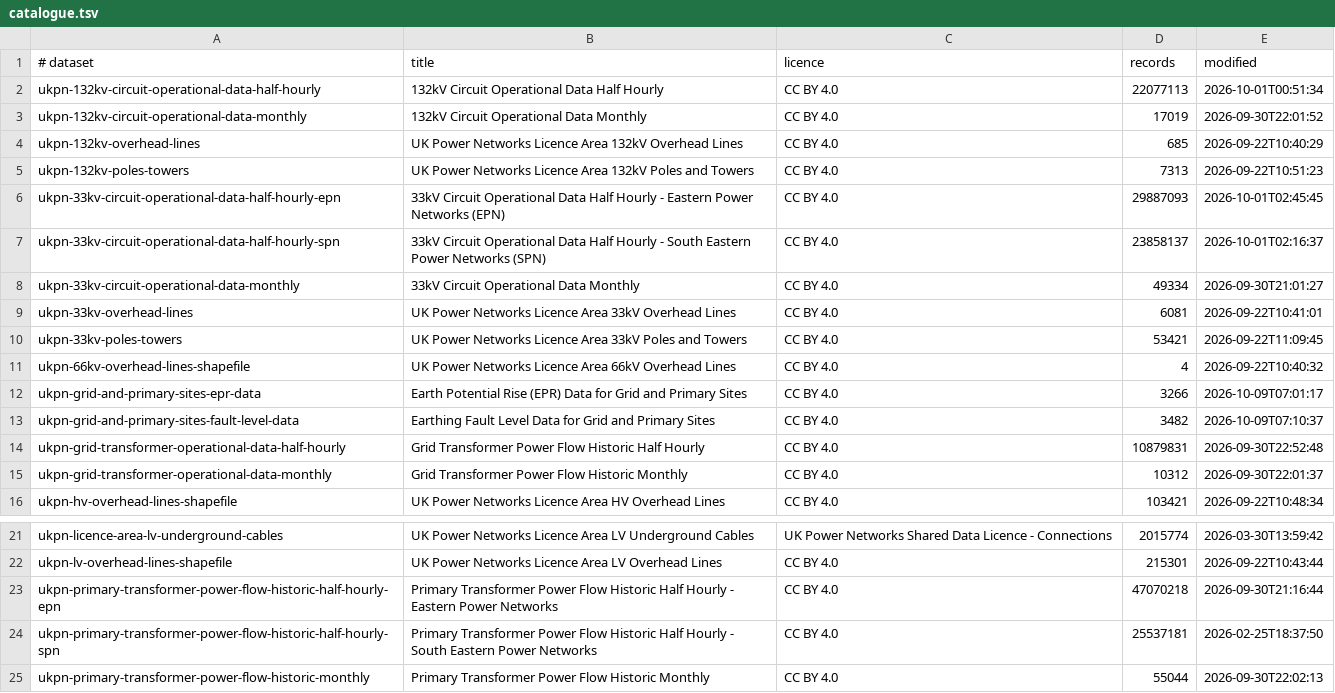
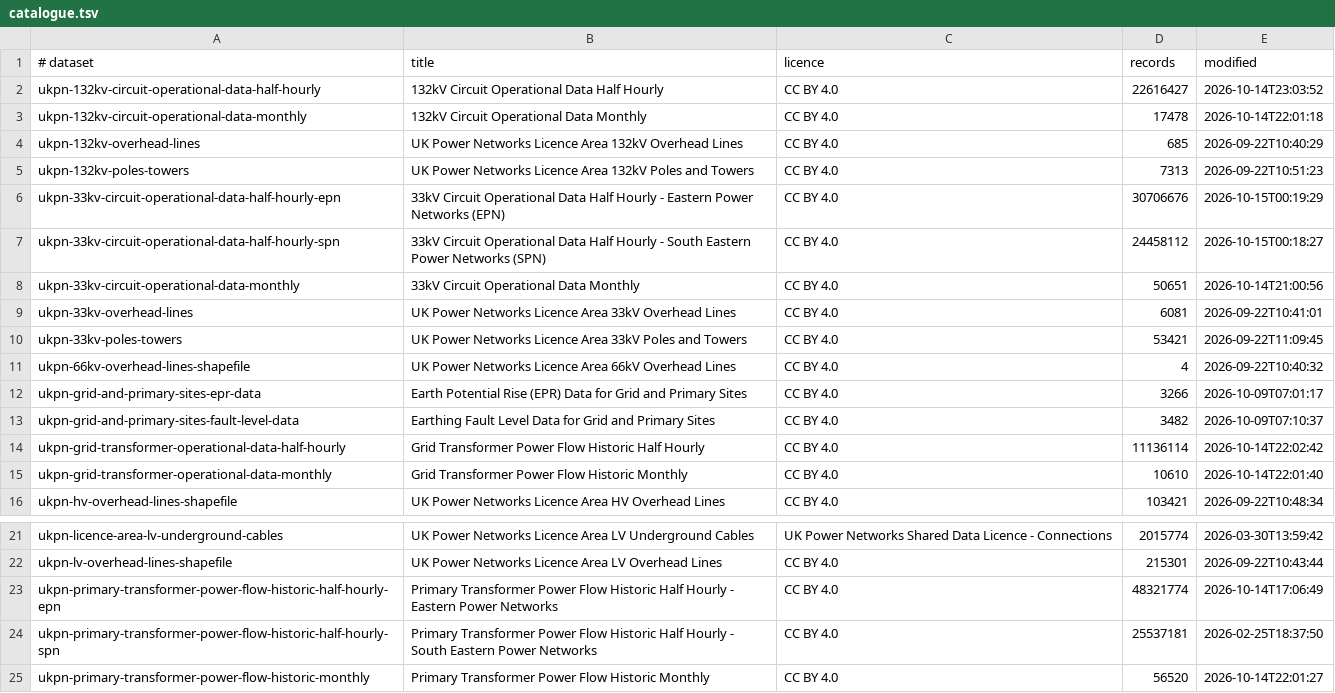
Before and after one commit to Ventusltd/132kV, a TSV file: data/catalogue.tsv, drawn as a sheet; only a part is shown, gaps mark what is left out.

```diff
--- a/data/catalogue.tsv
+++ b/data/catalogue.tsv
@@ -1,9 +1,9 @@
 # dataset	title	licence	records	modified
-ukpn-132kv-circuit-operational-data-half-hourly	132kV Circuit Operational Data Half Hourly	CC BY 4.0	22077113	2026-10-01T00:51:34
-ukpn-132kv-circuit-operational-data-monthly	132kV Circuit Operational Data Monthly	CC BY 4.0	17019	2026-09-30T22:01:52
+ukpn-132kv-circuit-operational-data-half-hourly	132kV Circuit Operational Data Half Hourly	CC BY 4.0	22616427	2026-10-14T23:03:52
+ukpn-132kv-circuit-operational-data-monthly	132kV Circuit Operational Data Monthly	CC BY 4.0	17478	2026-10-14T22:01:18
 ukpn-132kv-overhead-lines	UK Power Networks Licence Area 132kV Overhead Lines	CC BY 4.0	685	2026-09-22T10:40:29
 ukpn-132kv-poles-towers	UK Power Networks Licence Area 132kV Poles and Towers	CC BY 4.0	7313	2026-09-22T10:51:23
-ukpn-33kv-circuit-operational-data-half-hourly-epn	33kV Circuit Operational Data Half Hourly - Eastern Power Networks (EPN)	CC BY 4.0	29887093	2026-10-01T02:45:45
-ukpn-33kv-circuit-operational-data-half-hourly-spn	33kV Circuit Operational Data Half Hourly - South Eastern Power Networks (SPN)	CC BY 4.0	23858137	2026-10-01T02:16:37
-ukpn-33kv-circuit-operational-data-monthly	33kV Circuit Operational Data Monthly	CC BY 4.0	49334	2026-09-30T21:01:27
+ukpn-33kv-circuit-operational-data-half-hourly-epn	33kV Circuit Operational Data Half Hourly - Eastern Power Networks (EPN)	CC BY 4.0	30706676	2026-10-15T00:19:29
+ukpn-33kv-circuit-operational-data-half-hourly-spn	33kV Circuit Operational Data Half Hourly - South Eastern Power Networks (SPN)	CC BY 4.0	24458112	2026-10-15T00:18:27
+ukpn-33kv-circuit-operational-data-monthly	33kV Circuit Operational Data Monthly	CC BY 4.0	50651	2026-10-14T21:00:56
 ukpn-33kv-overhead-lines	UK Power Networks Licence Area 33kV Overhead Lines	CC BY 4.0	6081	2026-09-22T10:41:01
@@ -13,4 +13,4 @@ ukpn-grid-and-primary-sites-epr-data	Earth Potential Rise (EPR) Data for Grid an
 ukpn-grid-and-primary-sites-fault-level-data	Earthing Fault Level Data for Grid and Primary Sites	CC BY 4.0	3482	2026-10-09T07:10:37
-ukpn-grid-transformer-operational-data-half-hourly	Grid Transformer Power Flow Historic Half Hourly	CC BY 4.0	10879831	2026-09-30T22:52:48
-ukpn-grid-transformer-operational-data-monthly	Grid Transformer Power Flow Historic Monthly	CC BY 4.0	10312	2026-09-30T22:01:37
+ukpn-grid-transformer-operational-data-half-hourly	Grid Transformer Power Flow Historic Half Hourly	CC BY 4.0	11136114	2026-10-14T22:02:42
+ukpn-grid-transformer-operational-data-monthly	Grid Transformer Power Flow Historic Monthly	CC BY 4.0	10610	2026-10-14T22:01:40
 ukpn-hv-overhead-lines-shapefile	UK Power Networks Licence Area HV Overhead Lines	CC BY 4.0	103421	2026-09-22T10:48:34
@@ -22,4 +22,4 @@ ukpn-licence-area-lv-underground-cables	UK Power Networks Licence Area LV Underg
 ukpn-lv-overhead-lines-shapefile	UK Power Networks Licence Area LV Overhead Lines	CC BY 4.0	215301	2026-09-22T10:43:44
-ukpn-primary-transformer-power-flow-historic-half-hourly-epn	Primary Transformer Power Flow Historic Half Hourly - Eastern Power Networks	CC BY 4.0	47070218	2026-09-30T21:16:44
+ukpn-primary-transformer-power-flow-historic-half-hourly-epn	Primary Transformer Power Flow Historic Half Hourly - Eastern Power Networks	CC BY 4.0	48321774	2026-10-14T17:06:49
 ukpn-primary-transformer-power-flow-historic-half-hourly-spn	Primary Transformer Power Flow Historic Half Hourly - South Eastern Power Networks	CC BY 4.0	25537181	2026-02-25T18:37:50
-ukpn-primary-transformer-power-flow-historic-monthly	Primary Transformer Power Flow Historic Monthly	CC BY 4.0	55044	2026-09-30T22:02:13
+ukpn-primary-transformer-power-flow-historic-monthly	Primary Transformer Power Flow Historic Monthly	CC BY 4.0	56520	2026-10-14T22:01:27
```
Also changed, not shown: data/ledger.tsv, 1 other file.
